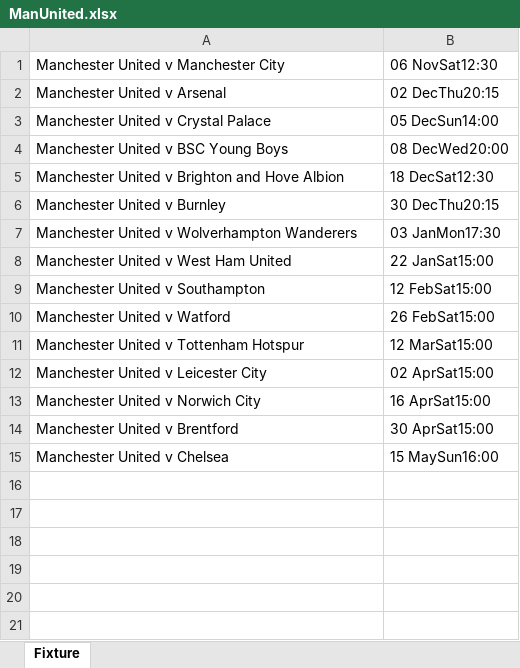
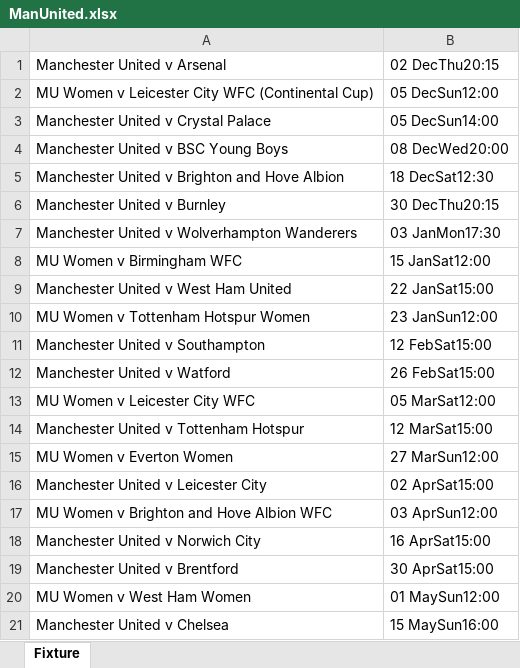
Before and after one commit to CiciovanBogdan/TicketStore, an Excel workbook: fixture/ManUnited.xlsx, sheet Fixture, drawn as a sheet; values as stored, in another font and other column widths than the file's, no borders; removed rows and columns are numbered as before the commit, all else as after; the diff names each change by its address in the sheet, - before the commit and + after, or states it on an @@ line.

Commit message:
fixture updates

```diff
--- a/fixture/ManUnited.xlsx (sheet Fixture)
+++ b/fixture/ManUnited.xlsx (sheet Fixture)
-row 1: Manchester United v Manchester City | 06 NovSat12:30
+row 2: MU Women v Leicester City WFC (Continental Cup) | 05 DecSun12:00
+row 8: MU Women v Birmingham WFC | 15 JanSat12:00
+row 10: MU Women v Tottenham Hotspur Women | 23 JanSun12:00
+row 13: MU Women v Leicester City WFC | 05 MarSat12:00
+row 15: MU Women v Everton Women | 27 MarSun12:00
+row 17: MU Women v Brighton and Hove Albion WFC | 03 AprSun12:00
+row 20: MU Women v West Ham Women | 01 MaySun12:00
```
Also changed, not shown: fixture/Barcelona.xlsx, fixture/ManCity.xlsx, 3 other files.
